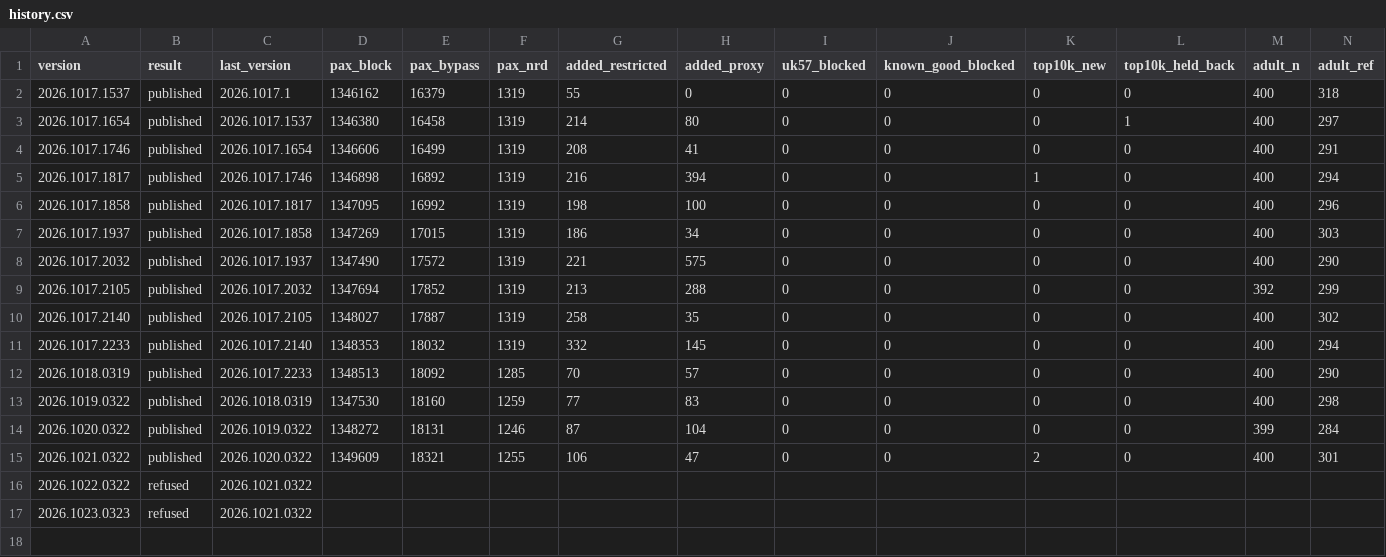
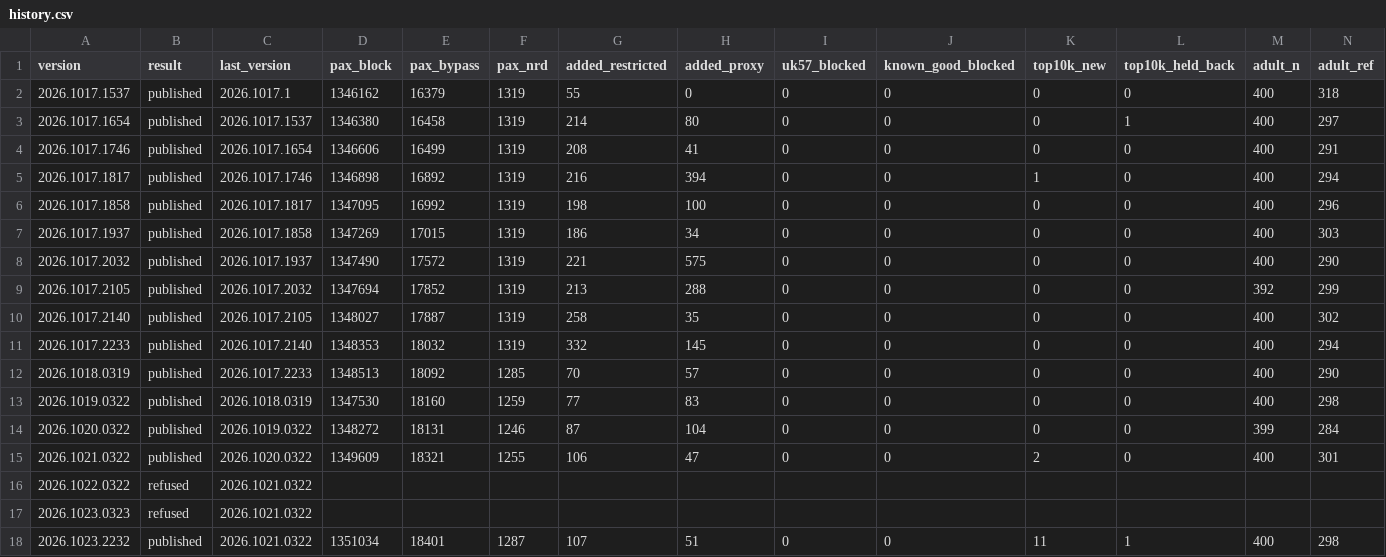
Before and after one commit to paxtechnologies/pax-apple, a CSV file: scoreboard/history.csv, drawn as a sheet; only a part is shown; rows hold the shown columns only; the diff names each change by its address in the sheet, - before the commit and + after, or states it on an @@ line.

Commit message:
Filter loop 2026.1023.2232: published

```diff
--- a/scoreboard/history.csv
+++ b/scoreboard/history.csv
+row 18: 2026.1023.2232 | published | 2026.1021.0322 | 1351034 | 18401 | 1287 | 107 | 51 | 0 | 0 | 11 | 1 | 400 | 298
```
Also changed, not shown: 8 other files.
